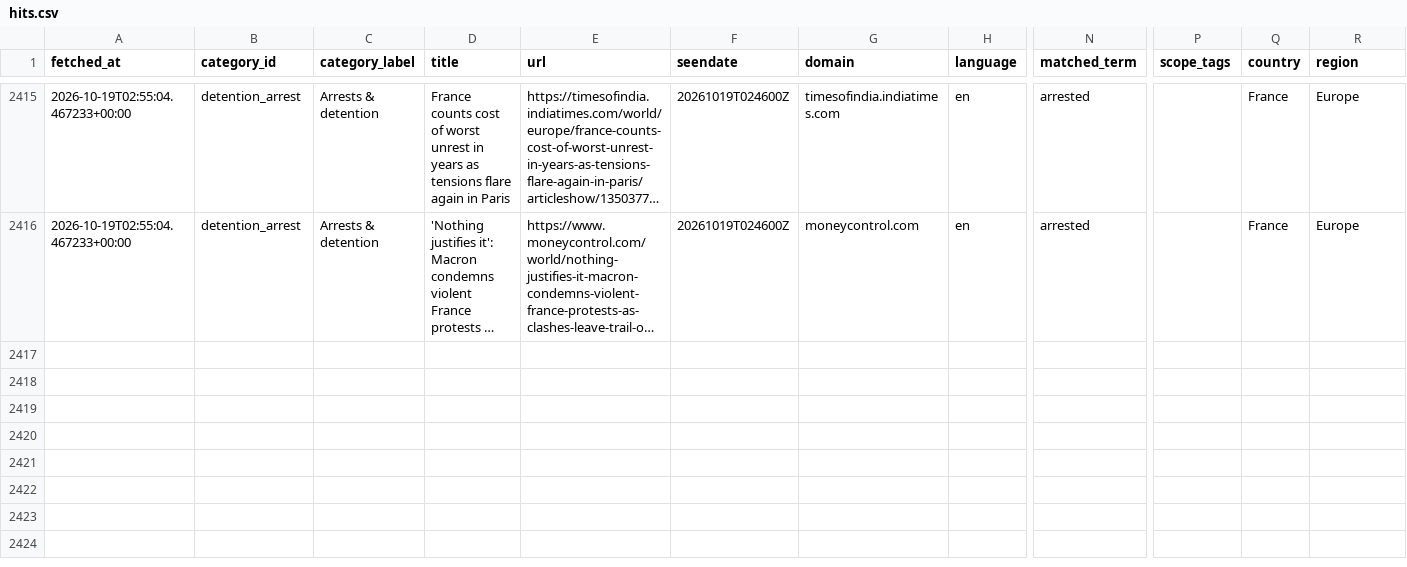
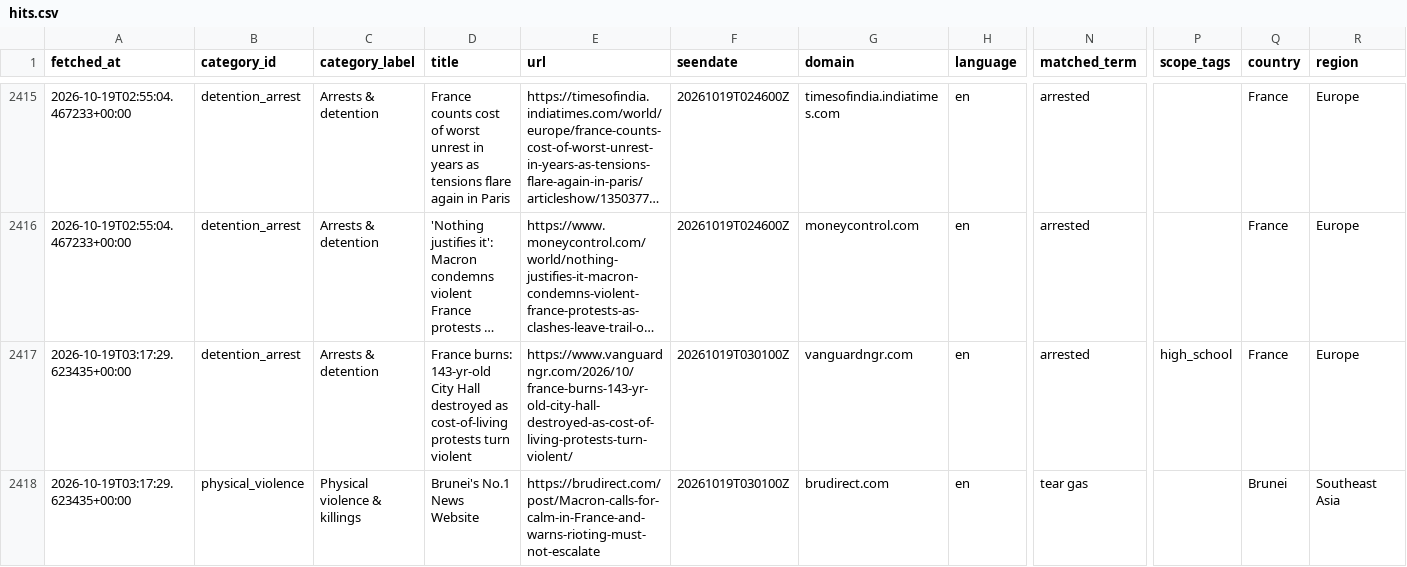
Before and after one commit to 9g98gyb746-gif/Student-Activism-Monitor, a CSV file: data/hits.csv, drawn as a sheet; only a part is shown, gaps mark what is left out; long unchanged cells end in …; rows hold the shown columns only; the diff names each change by its address in the sheet, - before the commit and + after, or states it on an @@ line.

```diff
--- a/data/hits.csv
+++ b/data/hits.csv
+row 2417: 2026-10-19T03:17:29.623435+00:00 | detention_arrest | Arrests & detention | France burns: 143-yr-old City Hall destroyed as cost-of-living protests turn violent | https://www.vanguardngr.com/2026/10/france-burns-143-yr-old-city-hall-destroyed-as-cost-of-living-protests-turn-violent/ | 20261019T030100Z | vanguardngr.com | en | arrested | high_school | France | Europe
+row 2418: 2026-10-19T03:17:29.623435+00:00 | physical_violence | Physical violence & killings | Brunei's No.1 News Website | https://brudirect.com/post/Macron-calls-for-calm-in-France-and-warns-rioting-must-not-escalate | 20261019T030100Z | brudirect.com | en | tear gas |  | Brunei | Southeast Asia
```
Also changed, not shown: 2 other files.
